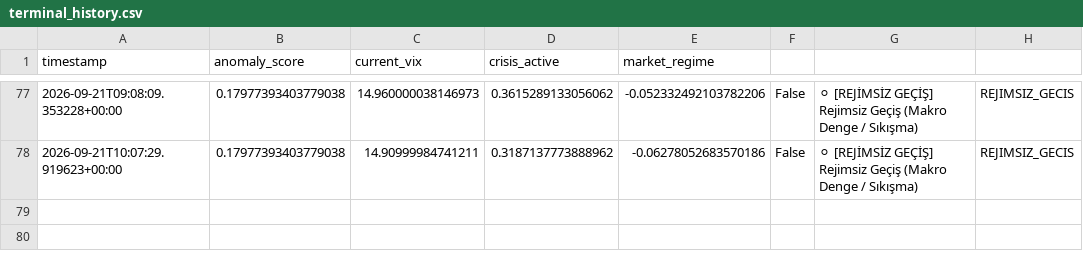
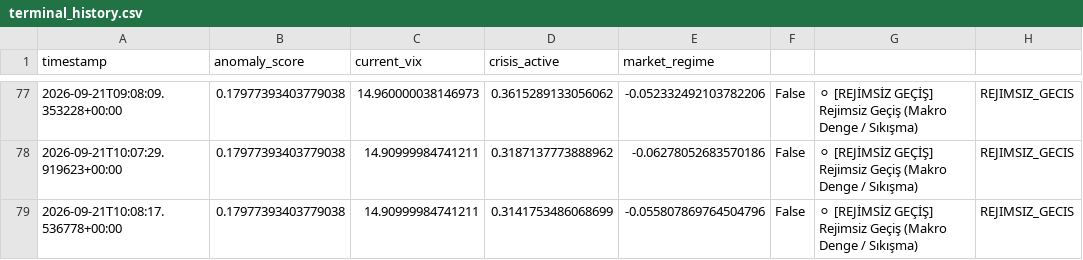
Before and after one commit to evsayar33-oss/tier1_quant_terminal, a CSV file: terminal_history.csv, drawn as a sheet; only a part is shown, gaps mark what is left out; the diff names each change by its address in the sheet, - before the commit and + after, or states it on an @@ line.

```diff
--- a/terminal_history.csv
+++ b/terminal_history.csv
+row 79: 2026-09-21T10:08:17.536778+00:00 | 0.17977393403779038 | 14.90999984741211 | 0.3141753486068699 | -0.055807869764504796 | False | ⚪ [REJİMSİZ GEÇİŞ] Rejimsiz Geçiş (Makro Denge / Sıkışma) | REJIMSIZ_GECIS
```
Also changed, not shown: ohlcv_history/GC_F.csv, ohlcv_history/SI_F.csv, 12 other files.
